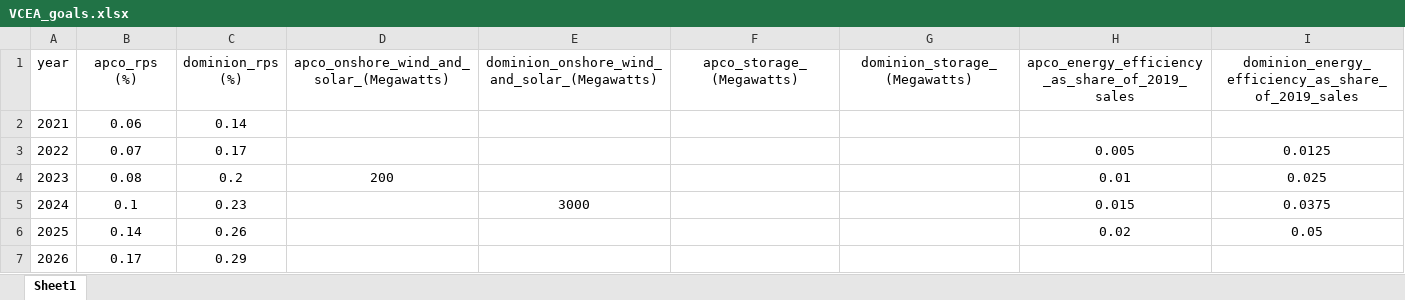
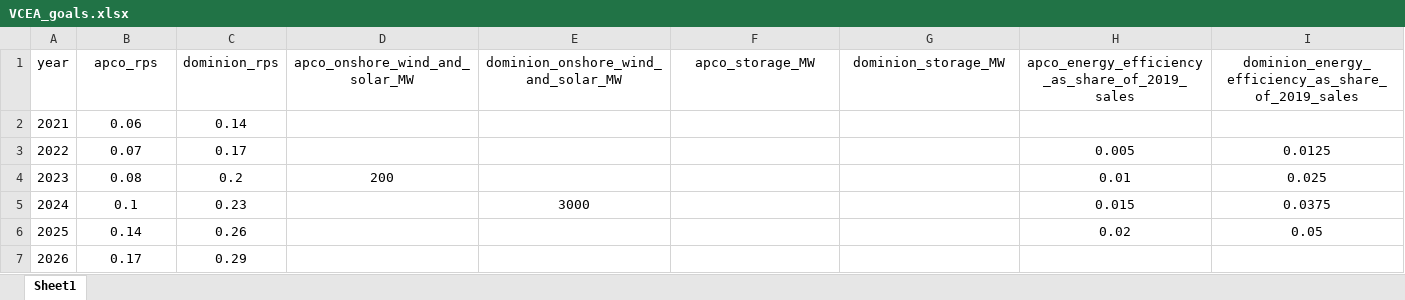
Before and after one commit to coopercenter/postgres-etl, an Excel workbook: data/VCEA_goals.xlsx, sheet Sheet1, drawn as a sheet; only a part is shown; values as stored, in another font and other column widths than the file's, no borders; the diff names each change by its address in the sheet, - before the commit and + after, or states it on an @@ line.

Commit message:
Modified VCEA_goals to fit naming conventions. Created metadata file for VCEA_goals.

```diff
--- a/data/VCEA_goals.xlsx (sheet Sheet1)
+++ b/data/VCEA_goals.xlsx (sheet Sheet1)
-B1: apco_rps (%)
+B1: apco_rps
-C1: dominion_rps (%)
+C1: dominion_rps
-D1: apco_onshore_wind_and_solar_(Megawatts)
+D1: apco_onshore_wind_and_solar_MW
-E1: dominion_onshore_wind_and_solar_(Megawatts)
+E1: dominion_onshore_wind_and_solar_MW
-F1: apco_storage_(Megawatts)
+F1: apco_storage_MW
-G1: dominion_storage_(Megawatts)
+G1: dominion_storage_MW
```
Also changed, not shown: 1 other file.
